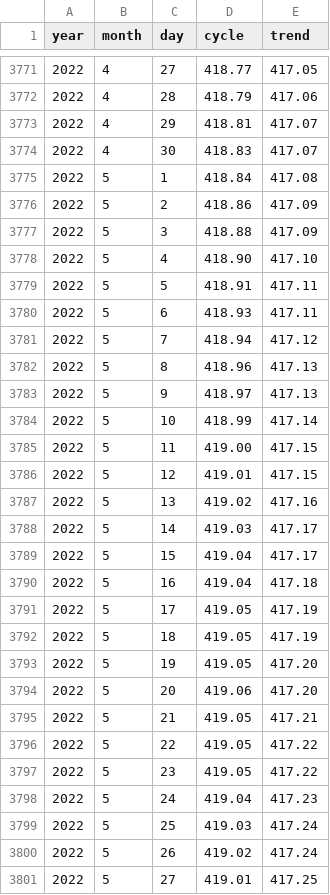
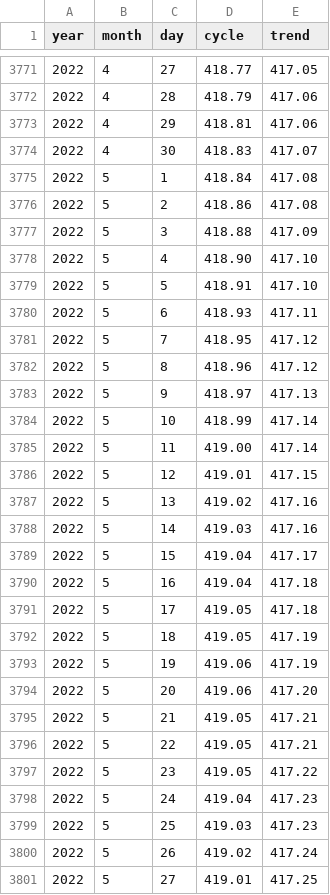
Before and after one commit to saar2666/DSProject_v2, a CSV file: co2.csv, drawn as a sheet; only a part is shown, gaps mark what is left out; the diff covers the shown part only.

```diff
--- a/co2.csv
+++ b/co2.csv
@@ -3772,29 +3772,29 @@ year,month,day,cycle,trend
 2022,4,28,418.79,417.06
-2022,4,29,418.81,417.07
+2022,4,29,418.81,417.06
 2022,4,30,418.83,417.07
 2022,5,1,418.84,417.08
-2022,5,2,418.86,417.09
+2022,5,2,418.86,417.08
 2022,5,3,418.88,417.09
 2022,5,4,418.90,417.10
-2022,5,5,418.91,417.11
+2022,5,5,418.91,417.10
 2022,5,6,418.93,417.11
-2022,5,7,418.94,417.12
-2022,5,8,418.96,417.13
+2022,5,7,418.95,417.12
+2022,5,8,418.96,417.12
 2022,5,9,418.97,417.13
 2022,5,10,418.99,417.14
-2022,5,11,419.00,417.15
+2022,5,11,419.00,417.14
 2022,5,12,419.01,417.15
 2022,5,13,419.02,417.16
-2022,5,14,419.03,417.17
+2022,5,14,419.03,417.16
 2022,5,15,419.04,417.17
 2022,5,16,419.04,417.18
-2022,5,17,419.05,417.19
+2022,5,17,419.05,417.18
 2022,5,18,419.05,417.19
-2022,5,19,419.05,417.20
+2022,5,19,419.06,417.19
 2022,5,20,419.06,417.20
 2022,5,21,419.05,417.21
-2022,5,22,419.05,417.22
+2022,5,22,419.05,417.21
 2022,5,23,419.05,417.22
 2022,5,24,419.04,417.23
-2022,5,25,419.03,417.24
+2022,5,25,419.03,417.23
 2022,5,26,419.02,417.24
```
Also changed, not shown: 1 added row and 79 edited cells elsewhere in this file, 1 other file.
